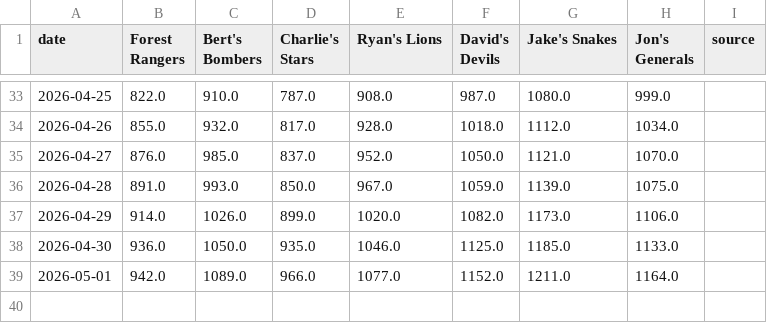
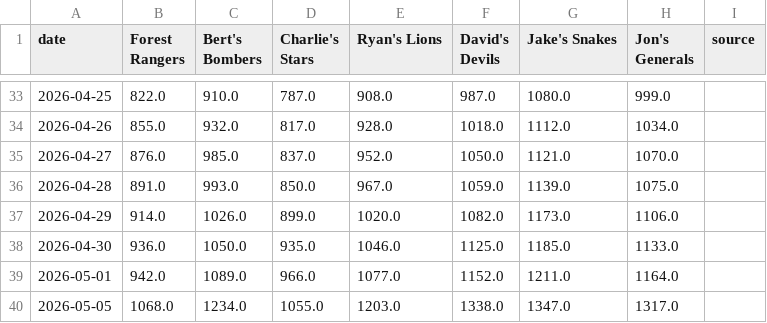
Before and after one commit to Jon-zachary/dtfbl-draft-analysis, a CSV file: data/standings_log.csv, drawn as a sheet; only a part is shown, gaps mark what is left out; the diff names each change by its address in the sheet, - before the commit and + after, or states it on an @@ line.

```diff
--- a/data/standings_log.csv
+++ b/data/standings_log.csv
+row 40: 2026-05-05 | 1068.0 | 1234.0 | 1055.0 | 1203.0 | 1338.0 | 1347.0 | 1317.0
```
Also changed, not shown: 1 other file.
